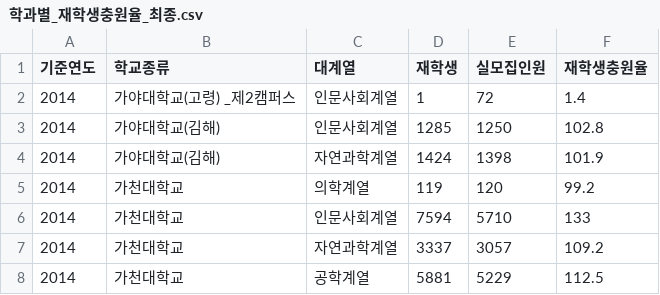
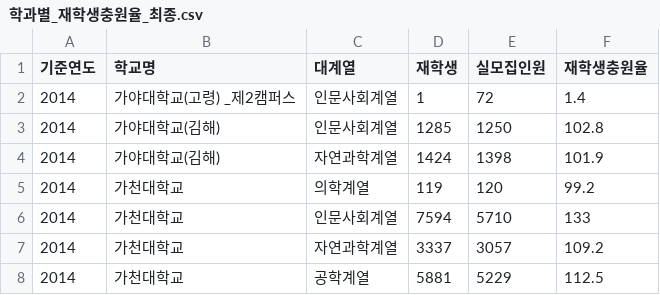
Before and after one commit to jhs0106/just7team.github.io, a CSV file: LHJ/전처리 데이터/학과별_재학생충원율_최종.csv, drawn as a sheet; only a part is shown.

Commit message:
Update 컬럼명 수정
학교종류 -> 학교명

```diff
--- a/LHJ/전처리 데이터/학과별_재학생충원율_최종.csv
+++ b/LHJ/전처리 데이터/학과별_재학생충원율_최종.csv
@@ -1,2 +1,2 @@
-기준연도,학교종류,대계열,재학생,실모집인원,재학생충원율
+기준연도,학교명,대계열,재학생,실모집인원,재학생충원율
 2014,가야대학교(고령) _제2캠퍼스,인문사회계열,1,72,1.4
```
Also changed, not shown: 2 other files.
